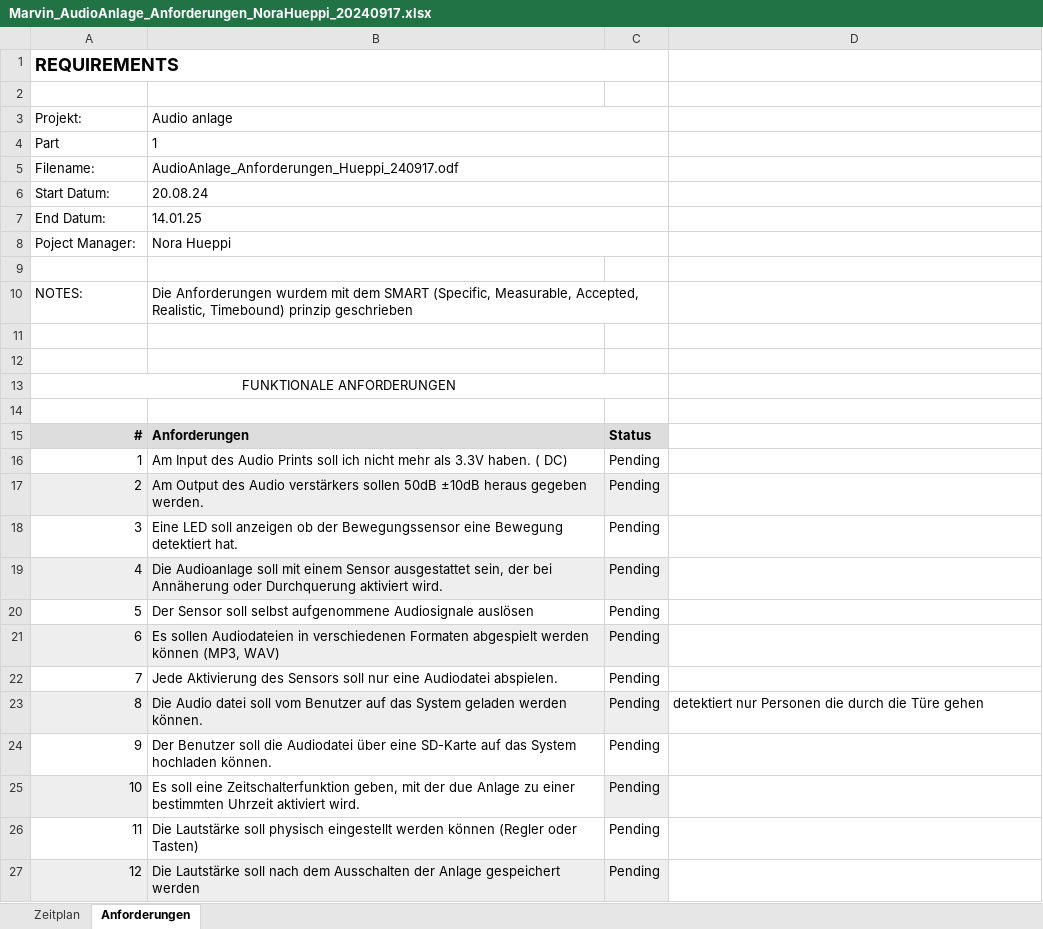
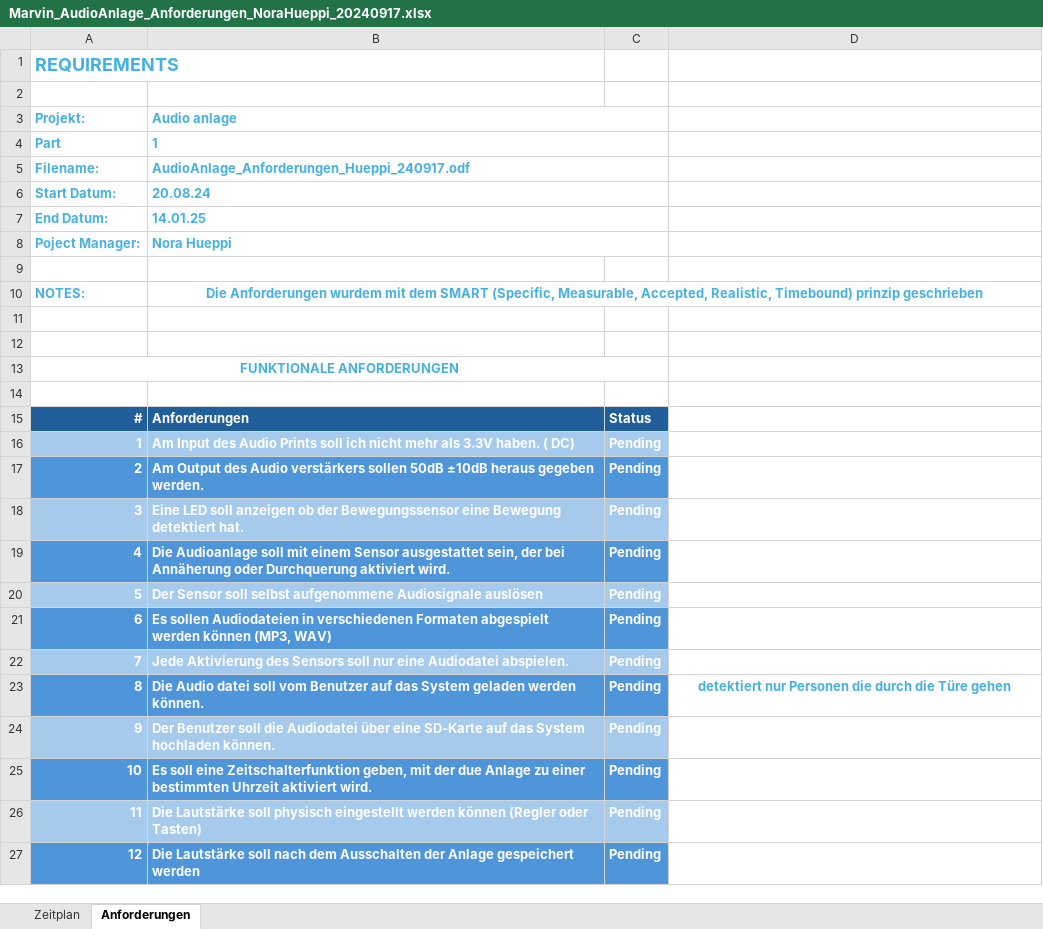
Before and after one commit to norahueppi/Marvin, an Excel workbook: documentation/Marvin_AudioAnlage_Anforderungen_NoraHueppi_20240917.xlsx, sheet Anforderungen, drawn as a sheet; only a part is shown; values as stored, in another font and other column widths than the file's, no borders; the diff covers the shown part only; the diff names each change by its address in the sheet, - before the commit and + after, or states it on an @@ line.

Commit message:
updated zeitplan_anforderung file

```diff
--- a/documentation/Marvin_AudioAnlage_Anforderungen_NoraHueppi_20240917.xlsx (sheet Anforderungen)
+++ b/documentation/Marvin_AudioAnlage_Anforderungen_NoraHueppi_20240917.xlsx (sheet Anforderungen)
-A1 text colour: black
+A1 text colour: #46B1E1
-A1:C1 merged
+A1:B1 merged
@@ A3:B8 bold: off → on, text colour: black → #46B1E1 @@
@@ A10:B10 bold: off → on, text colour: black → #46B1E1 @@
-B10 alignment: left
+B10 alignment: center
-B10:C10 merged
+B10:D10 merged
@@ A13 bold: off → on, text colour: black → #46B1E1 @@
-A15:C27 text colour: black
+A15:C27 text colour: #FFFFFF
-A15:C15 fill: #DDDDDD
+A15:C15 fill: #215F9A
-A16:C22 bold: off
+A16:C22 bold: on
-A16:C16 fill: none
+A16:C16 fill: #A6CAEC
-A17:C17 fill: #EEEEEE
+A17:C17 fill: #4E95D9
-A18:C18 fill: none
+A18:C18 fill: #A6CAEC
-A19:C19 fill: #EEEEEE
+A19:C19 fill: #4E95D9
-A20:C20 fill: none
+A20:C20 fill: #A6CAEC
-A21:C21 fill: #EEEEEE
+A21:C21 fill: #4E95D9
-A22:C22 fill: none
+A22:C22 fill: #A6CAEC
-A23:D23 bold: off
+A23:D23 bold: on
-A23:C23 fill: #EEEEEE
+A23:C23 fill: #4E95D9
@@ D23 text colour: black → #46B1E1, alignment: left → center @@
-A24:C27 bold: off
+A24:C27 bold: on
-A24:C24 fill: none
+A24:C24 fill: #A6CAEC
-A25 fill: #EEEEEE
+A25 fill: #4E95D9
-B25 fill: none
+B25 fill: #4E95D9
-C25 fill: #EEEEEE
+C25 fill: #4E95D9
-A26:C26 fill: none
+A26:C26 fill: #A6CAEC
-A27:C27 fill: #EEEEEE
+A27:C27 fill: #4E95D9
```
Also changed, not shown: cell formats elsewhere in this sheet, sheet Zeitplan.
